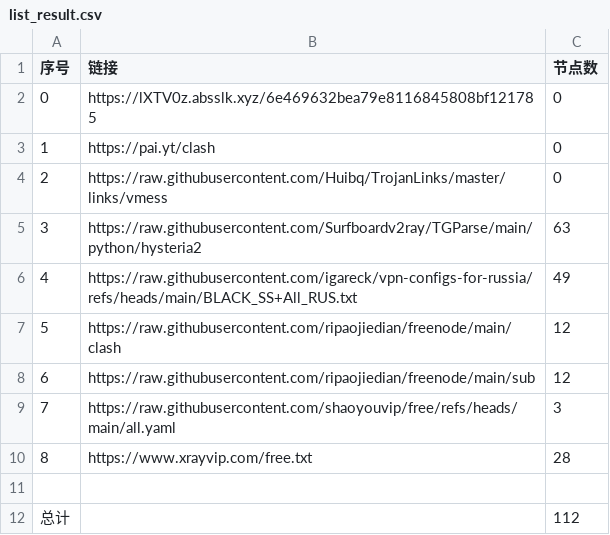
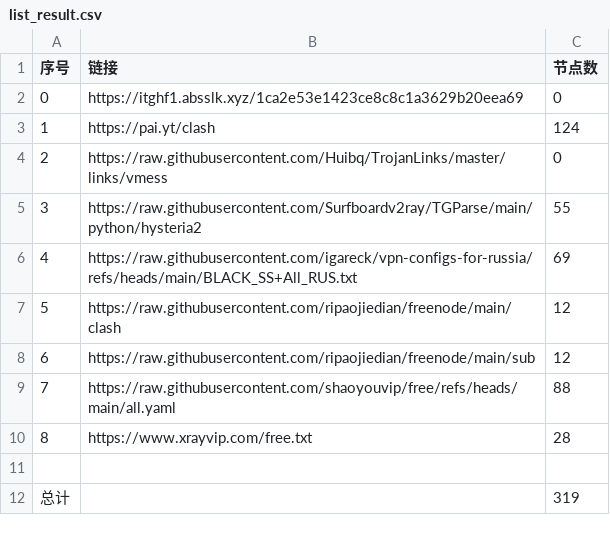
Before and after one commit to ya980/glasspanelfree, a CSV file: list_result.csv, drawn as a sheet.

```diff
--- a/list_result.csv
+++ b/list_result.csv
@@ -1,12 +1,12 @@
 序号,链接,节点数
-0,https://lXTV0z.absslk.xyz/6e469632bea79e8116845808bf121785,0
-1,https://pai.yt/clash,0
+0,https://itghf1.absslk.xyz/1ca2e53e1423ce8c8c1a3629b20eea69,0
+1,https://pai.yt/clash,124
 2,https://raw.githubusercontent.com/Huibq/TrojanLinks/master/links/vmess,0
-3,https://raw.githubusercontent.com/Surfboardv2ray/TGParse/main/python/hysteria2,63
-4,https://raw.githubusercontent.com/igareck/vpn-configs-for-russia/refs/heads/main/BLACK_SS+All_RUS.txt,49
+3,https://raw.githubusercontent.com/Surfboardv2ray/TGParse/main/python/hysteria2,55
+4,https://raw.githubusercontent.com/igareck/vpn-configs-for-russia/refs/heads/main/BLACK_SS+All_RUS.txt,69
 5,https://raw.githubusercontent.com/ripaojiedian/freenode/main/clash,12
 6,https://raw.githubusercontent.com/ripaojiedian/freenode/main/sub,12
-7,https://raw.githubusercontent.com/shaoyouvip/free/refs/heads/main/all.yaml,3
+7,https://raw.githubusercontent.com/shaoyouvip/free/refs/heads/main/all.yaml,88
 8,https://www.xrayvip.com/free.txt,28
 
-总计,,112
+总计,,319
```
Also changed, not shown: 30 other files.
